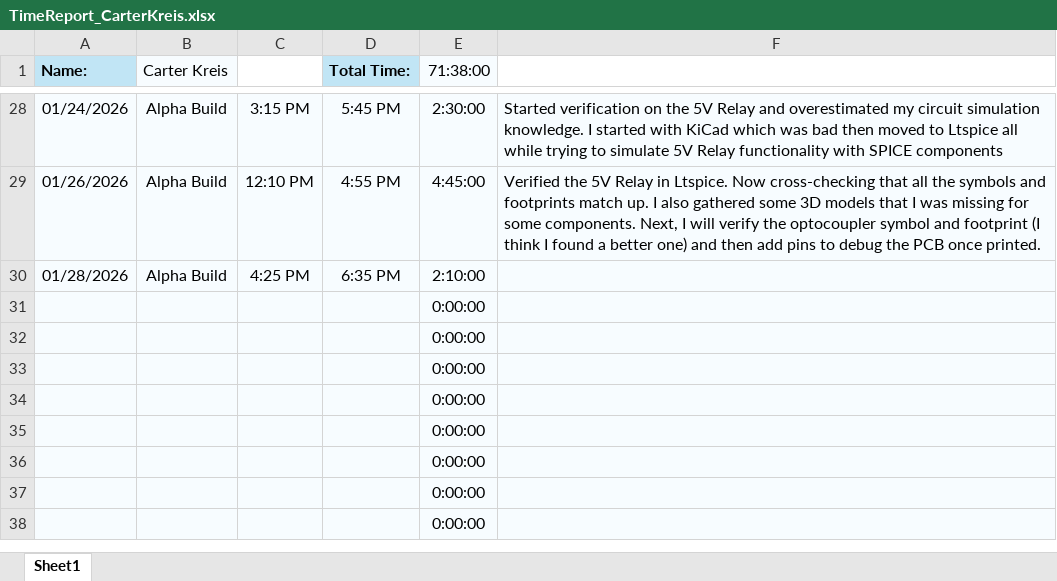
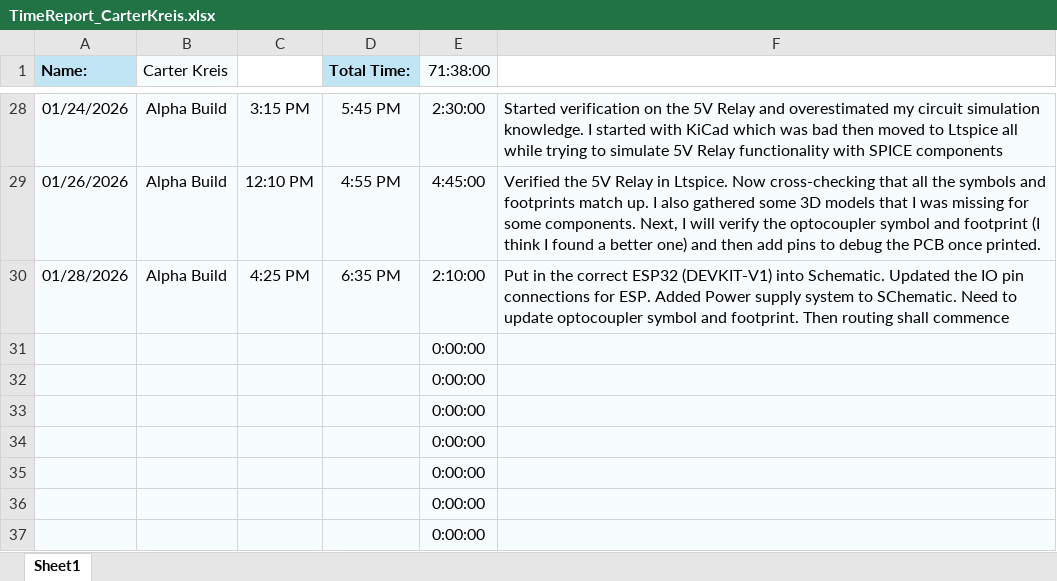
Before and after one commit to aboler/plant-partner, an Excel workbook: Documentation/Contributions/TimeReport_CarterKreis.xlsx, sheet Sheet1, drawn as a sheet; only a part is shown, gaps mark what is left out; the shorter side is filled out with more unchanged rows; values as stored, in another font and other column widths than the file's, no borders; the diff names each change by its address in the sheet, - before the commit and + after, or states it on an @@ line.

Commit message:
Updated Timesheet

```diff
--- a/Documentation/Contributions/TimeReport_CarterKreis.xlsx (sheet Sheet1)
+++ b/Documentation/Contributions/TimeReport_CarterKreis.xlsx (sheet Sheet1)
-F30: (empty)
+F30: Put in the correct ESP32 (DEVKIT-V1) into Schematic. Updated the IO pin connections for ESP. Added Power supply system to SChematic. Need to update optocoupler symbol and footprint. Then routing shall commence
```
